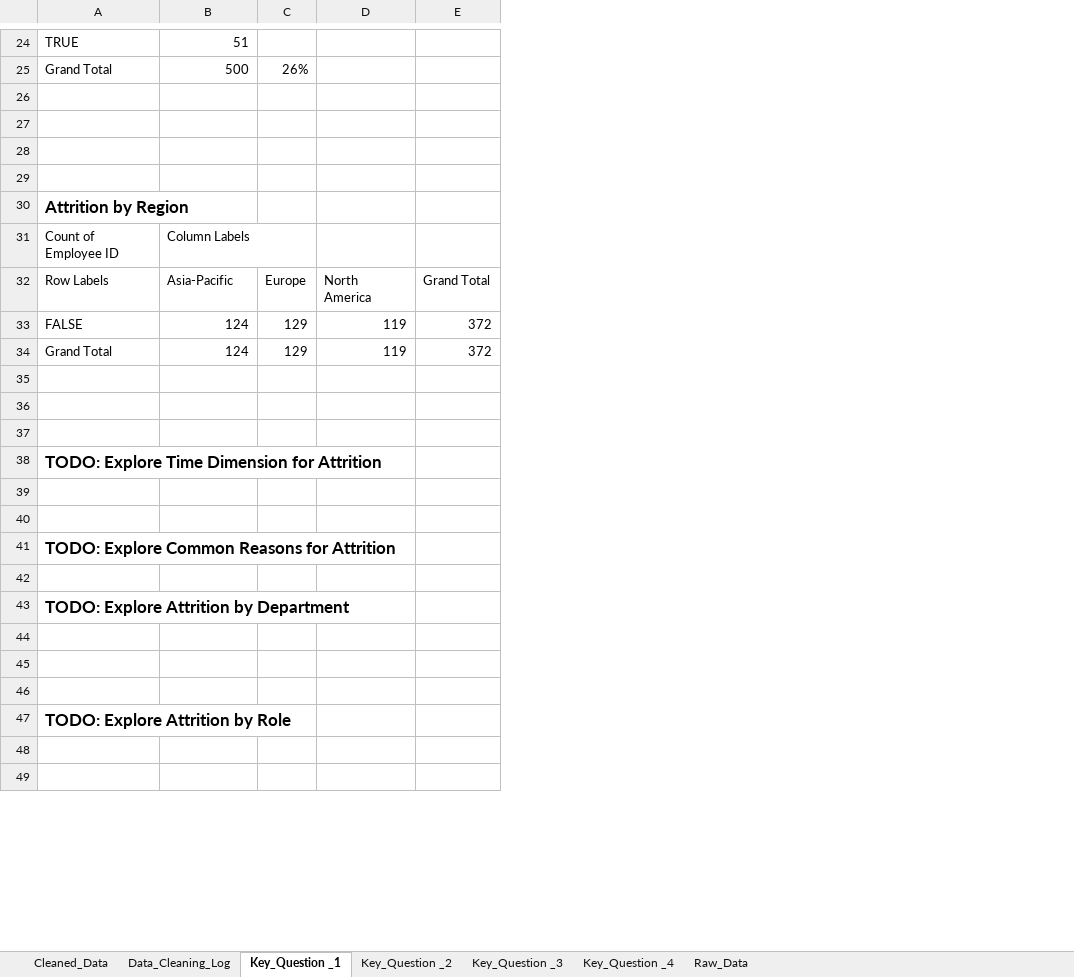
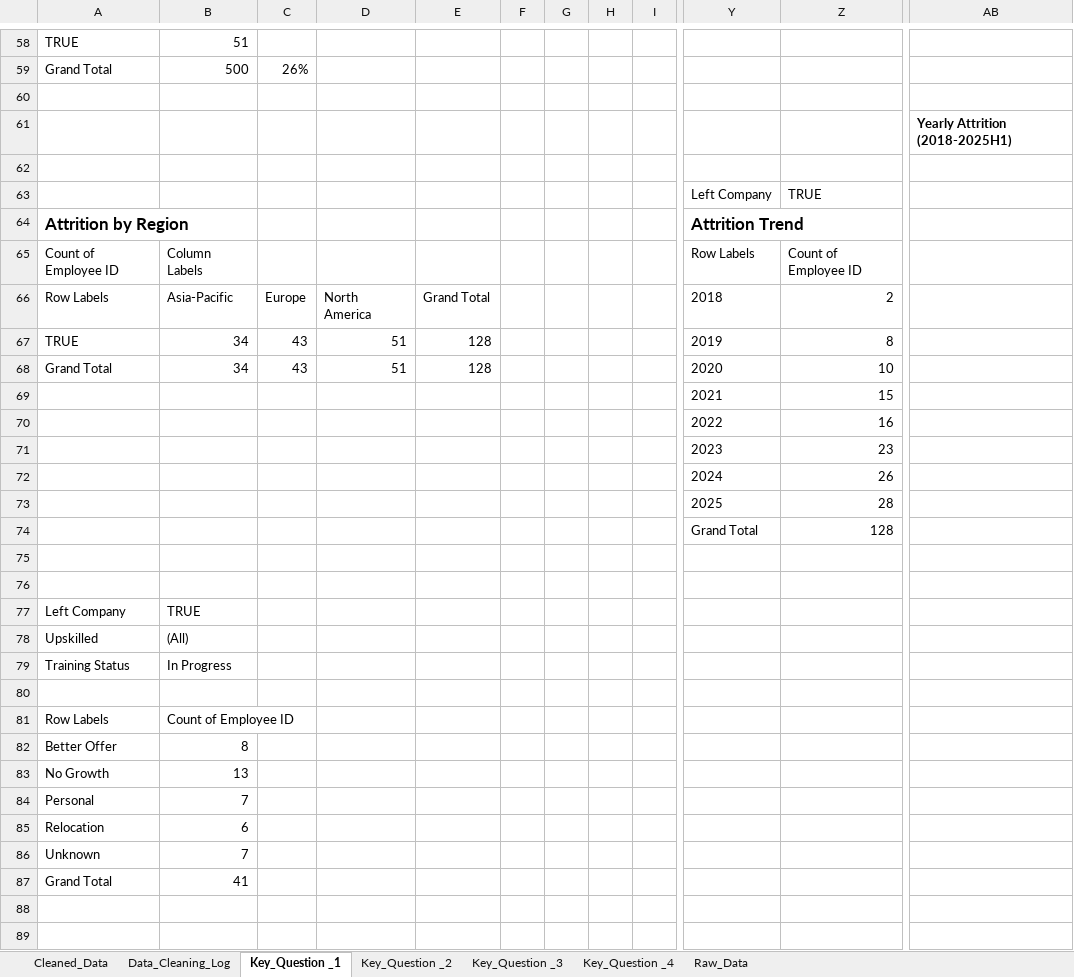
Before and after one commit to sven-friedel/workforce-insights-project, an Excel workbook: Automotive_HR_Software_Talent_Dataset_v3_Enhanced.xlsx, sheet Key_Question _1, drawn as a sheet; only a part is shown, gaps mark what is left out; values as stored, in another font and other column widths than the file's, no borders; charts and pictures not drawn; removed rows and columns are numbered as before the commit, all else as after; rows hold the shown columns only; the diff covers the shown part only; the diff names each change by its address in the sheet, - before the commit and + after, or states it on an @@ line.

Commit message:
Key Questions #1
Added further findings on EDA for attrition

```diff
--- a/Automotive_HR_Software_Talent_Dataset_v3_Enhanced.xlsx (sheet Key_Question _1)
+++ b/Automotive_HR_Software_Talent_Dataset_v3_Enhanced.xlsx (sheet Key_Question _1)
-column D, row 32: North America; row 34: 119
-column E, row 32: Grand Total; row 34: 372
+column D, row 66: North America; row 68: 51
+column E, row 66: Grand Total; row 68: 128
+column F, empty
+column G, empty
+column H, empty
+column I, empty
+column Y, rows 63-66: Left Company | Attrition Trend | Row Labels | 2018; rows 68-74: 2020 | 2021 | 2022 | 2023 | 2024 | 2025 | Grand Total
+column Z, rows 63-66: TRUE |  | Count of Employee ID | 2; rows 68-74: 10 | 15 | 16 | 23 | 26 | 28 | 128
+column AB, row 61: Yearly Attrition (2018-2025H1)
-row 63: (empty)
+row 63:  |  |  |  |  |  |  |  |  | Left Company | TRUE
-row 33: FALSE | 124 | 129 | 119 | 372
+row 67: TRUE | 34 | 43 | 51 | 128 |  |  |  |  | 2019 | 8
-B68: 124
+B68: 34
-C68: 129
+C68: 43
-row 69: (empty)
+row 69:  |  |  |  |  |  |  |  |  | 2021 | 15
-row 70: (empty)
+row 70:  |  |  |  |  |  |  |  |  | 2022 | 16
-row 71: (empty)
+row 71:  |  |  |  |  |  |  |  |  | 2023 | 23
-row 38: TODO: Explore Time Dimension for Attrition
-row 39: (empty)
-row 40: (empty)
-row 41: TODO: Explore Common Reasons for Attrition
-row 42: (empty)
-row 43: TODO: Explore Attrition by Department
-row 72: (empty)
+row 72:  |  |  |  |  |  |  |  |  | 2024 | 26
-row 73: (empty)
+row 73:  |  |  |  |  |  |  |  |  | 2025 | 28
-row 74: (empty)
+row 74:  |  |  |  |  |  |  |  |  | Grand Total | 128
-row 47: TODO: Explore Attrition by Role
+row 77: Left Company | TRUE
+row 78: Upskilled | (All)
+row 79: Training Status | In Progress
+row 80: (empty)
+row 81: Row Labels | Count of Employee ID
+row 82: Better Offer | 8
+row 83: No Growth | 13
+row 84: Personal | 7
+row 85: Relocation | 6
+row 86: Unknown | 7
+row 87: Grand Total | 41
+row 88: (empty)
+row 89: (empty)
```
Also changed, not shown: 103 added rows, 16 added columns, 3 edited cells and cell formats elsewhere in this sheet, sheet Cleaned_Data, sheet Raw_Data, sheet Data_Cleaning_Log, formulas that keep their value, hidden cells, charts or pictures.
